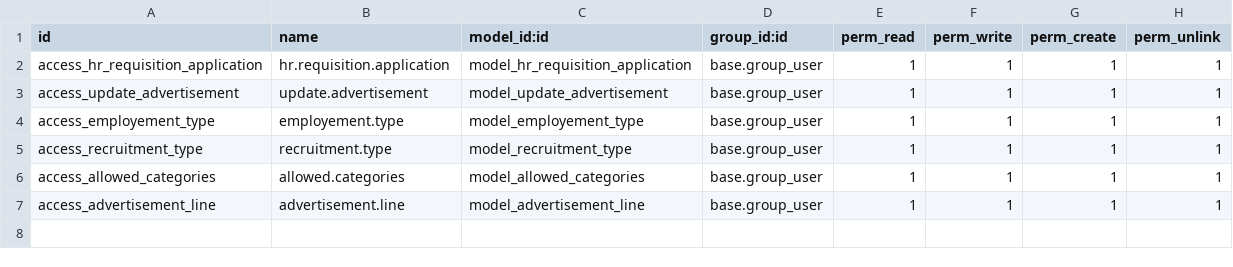
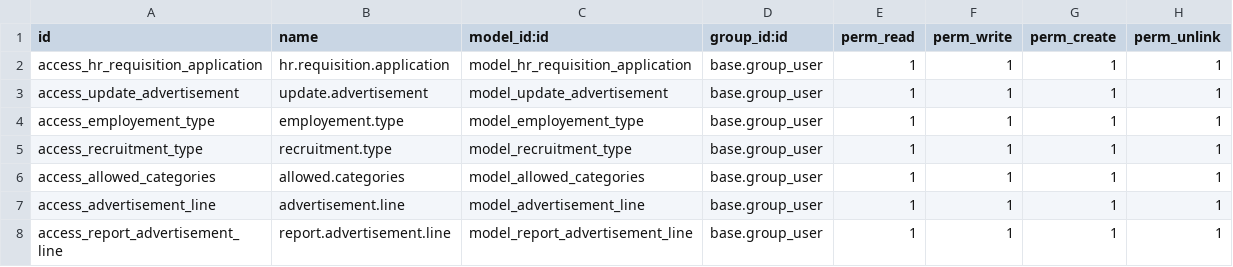
Before and after one commit to gotorishab/stpi, a CSV file: stpi_hr_recruitment/security/ir.model.access.csv, drawn as a sheet.

Commit message:
STPI

```diff
--- a/stpi_hr_recruitment/security/ir.model.access.csv
+++ b/stpi_hr_recruitment/security/ir.model.access.csv
@@ -7 +7,2 @@ access_allowed_categories,allowed.categories,model_allowed_categories,base.group
 access_advertisement_line,advertisement.line,model_advertisement_line,base.group_user,1,1,1,1
+access_report_advertisement_line,report.advertisement.line,model_report_advertisement_line,base.group_user,1,1,1,1
```
Also changed, not shown: 7 other files.
